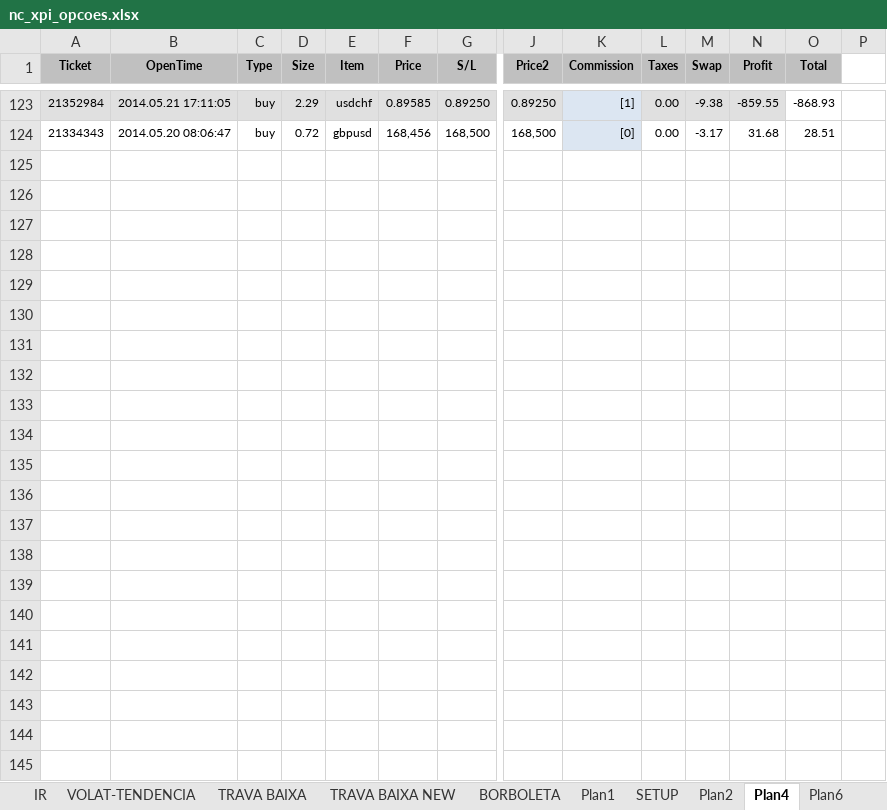
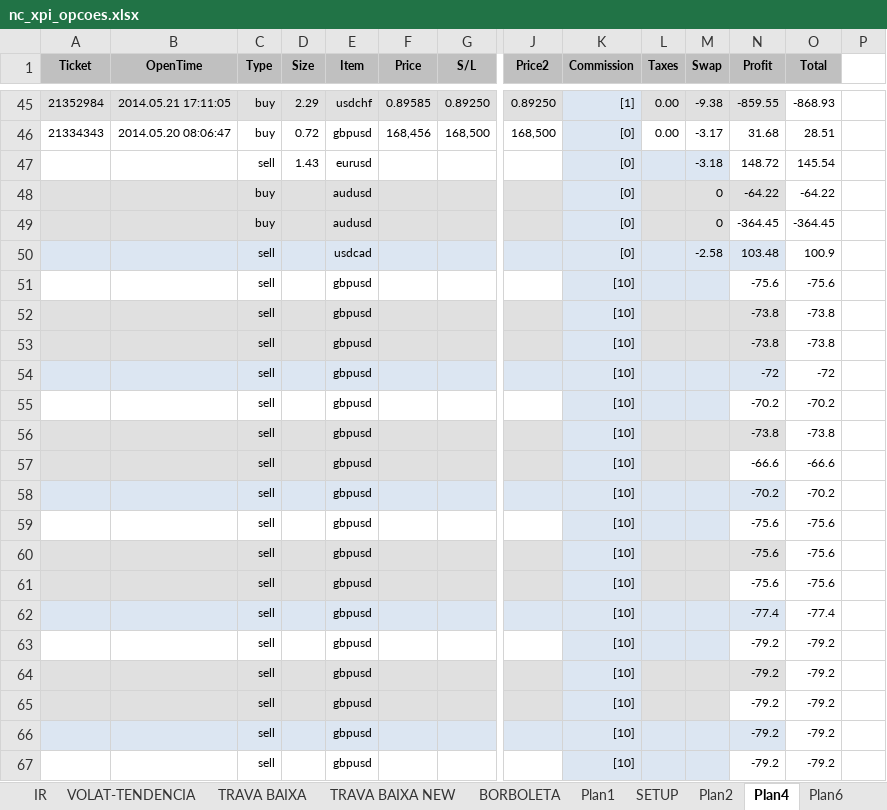
Before and after one commit to bengelbert/ifsc, an Excel workbook: stocks/nc_xpi_opcoes.xlsx, sheet Plan4, drawn as a sheet; only a part is shown, gaps mark what is left out; values as stored, in another font and other column widths than the file's, no borders; table styles not drawn; rows hold the shown columns only; the diff covers the shown part only; the diff names each change by its address in the sheet, - before the commit and + after, or states it on an @@ line.

```diff
--- a/stocks/nc_xpi_opcoes.xlsx (sheet Plan4)
+++ b/stocks/nc_xpi_opcoes.xlsx (sheet Plan4)
+row 47:  |  | sell | 1.43 | eurusd |  |  |  | [0] |  | -3.18 | 148.72 | 145.54
+row 48:  |  | buy |  | audusd |  |  |  | [0] |  | 0 | -64.22 | -64.22
+row 49:  |  | buy |  | audusd |  |  |  | [0] |  | 0 | -364.45 | -364.45
+row 50:  |  | sell |  | usdcad |  |  |  | [0] |  | -2.58 | 103.48 | 100.9
+row 51:  |  | sell |  | gbpusd |  |  |  | [10] |  |  | -75.6 | -75.6
+row 52:  |  | sell |  | gbpusd |  |  |  | [10] |  |  | -73.8 | -73.8
+row 53:  |  | sell |  | gbpusd |  |  |  | [10] |  |  | -73.8 | -73.8
+row 54:  |  | sell |  | gbpusd |  |  |  | [10] |  |  | -72 | -72
+row 55:  |  | sell |  | gbpusd |  |  |  | [10] |  |  | -70.2 | -70.2
+row 56:  |  | sell |  | gbpusd |  |  |  | [10] |  |  | -73.8 | -73.8
+row 57:  |  | sell |  | gbpusd |  |  |  | [10] |  |  | -66.6 | -66.6
+row 58:  |  | sell |  | gbpusd |  |  |  | [10] |  |  | -70.2 | -70.2
+row 59:  |  | sell |  | gbpusd |  |  |  | [10] |  |  | -75.6 | -75.6
+row 60:  |  | sell |  | gbpusd |  |  |  | [10] |  |  | -75.6 | -75.6
+row 61:  |  | sell |  | gbpusd |  |  |  | [10] |  |  | -75.6 | -75.6
+row 62:  |  | sell |  | gbpusd |  |  |  | [10] |  |  | -77.4 | -77.4
+row 63:  |  | sell |  | gbpusd |  |  |  | [10] |  |  | -79.2 | -79.2
+row 64:  |  | sell |  | gbpusd |  |  |  | [10] |  |  | -79.2 | -79.2
+row 65:  |  | sell |  | gbpusd |  |  |  | [10] |  |  | -79.2 | -79.2
+row 66:  |  | sell |  | gbpusd |  |  |  | [10] |  |  | -79.2 | -79.2
+row 67:  |  | sell |  | gbpusd |  |  |  | [10] |  |  | -79.2 | -79.2
```
Also changed, not shown: 78 removed rows and 1 edited cell elsewhere in this sheet, sheet Plan2, sheet Plan6, sheet VOLAT-TENDENCIA, hidden cells, 2 other files.
